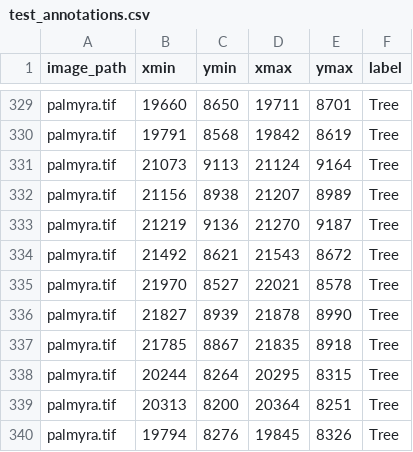
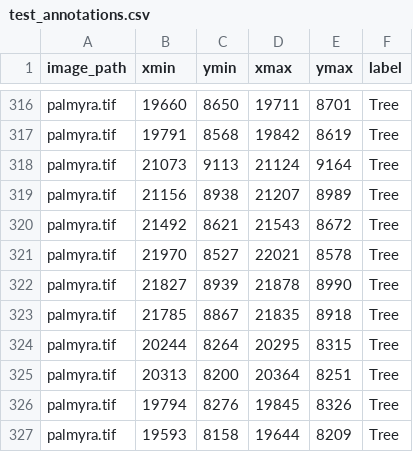
Before and after one commit to weecology/EvergladesWadingBird, a CSV file: bird_detector_paper/Figures/test_annotations.csv, drawn as a sheet; only a part is shown, gaps mark what is left out; the shorter side is filled out with more unchanged rows; the diff covers the shown part only.

```diff
--- a/bird_detector_paper/Figures/test_annotations.csv
+++ b/bird_detector_paper/Figures/test_annotations.csv
@@ -332,3 +319,2 @@ palmyra.tif,21073,9113,21124,9164,Tree
 palmyra.tif,21156,8938,21207,8989,Tree
-palmyra.tif,21219,9136,21270,9187,Tree
 palmyra.tif,21492,8621,21543,8672,Tree
```
Also changed, not shown: 13 removed rows elsewhere in this file, bird_detector_paper/Figures/training_annotations.csv, 2 other files.
